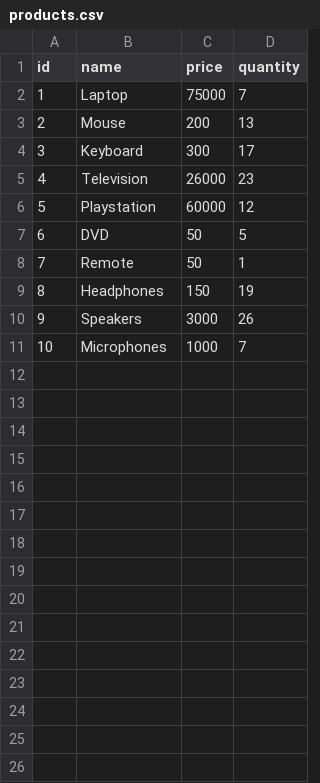
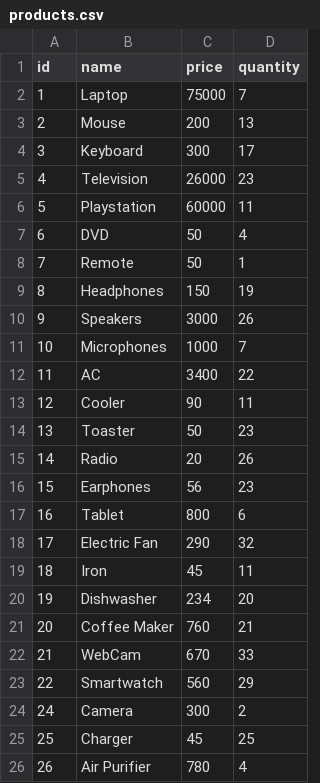
Before and after one commit to pramaray/SE_Lab_2025_A2_9, a CSV file: inventory-management/products.csv, drawn as a sheet.

```diff
--- a/inventory-management/products.csv
+++ b/inventory-management/products.csv
@@ -5,4 +5,4 @@ id,name,price,quantity
 4,Television,26000,23
-5,Playstation,60000,12
-6,DVD,50,5
+5,Playstation,60000,11
+6,DVD,50,4
 7,Remote,50,1
@@ -11 +11,16 @@ id,name,price,quantity
 10,Microphones,1000,7
+11,AC,3400,22
+12,Cooler,90,11
+13,Toaster,50,23
+14,Radio,20,26
+15,Earphones,56,23
+16,Tablet,800,6
+17,Electric Fan,290,32
+18,Iron,45,11
+19,Dishwasher,234,20
+20,Coffee Maker,760,21
+21,WebCam,670,33
+22,Smartwatch,560,29
+24,Camera,300,2
+25,Charger,45,25
+26,Air Purifier,780,4
```
Also changed, not shown: inventory-management/purchases.csv, 1 other file.
